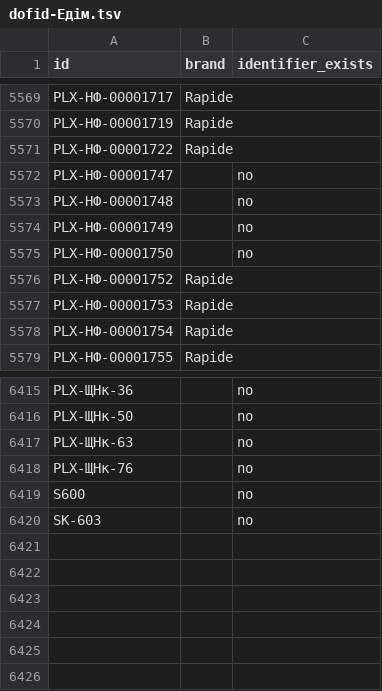
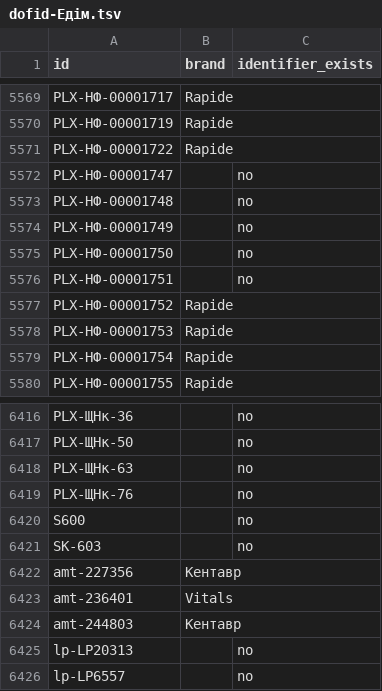
Before and after one commit to enagrosvit-beep/pub, a TSV file: audyt-1680/dofid-Едім.tsv, drawn as a sheet; only a part is shown, gaps mark what is left out; the diff names each change by its address in the sheet, - before the commit and + after, or states it on an @@ line.

```diff
--- a/audyt-1680/dofid-Едім.tsv
+++ b/audyt-1680/dofid-Едім.tsv
+row 5576: PLX-НФ-00001751 |  | no
+row 6422: amt-227356 | Кентавр
+row 6423: amt-236401 | Vitals
+row 6424: amt-244803 | Кентавр
+row 6425: lp-LP20313 |  | no
+row 6426: lp-LP6557 |  | no
```
Also changed, not shown: audyt-1680/ruchni-Гарбуз.csv.
